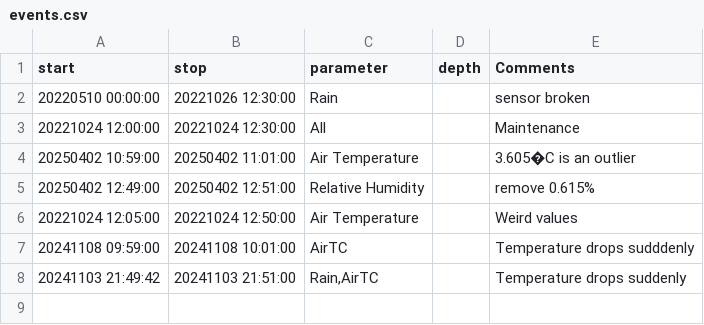
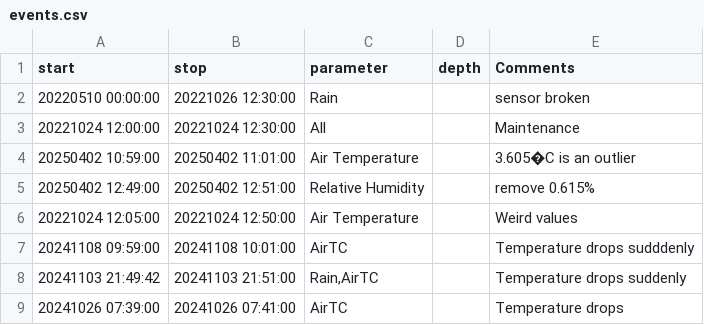
Before and after one commit to LeXPLORE-Platform/Meteostation, a CSV file: notes/events.csv, drawn as a sheet.

Commit message:
feat:add event for issue #8

```diff
--- a/notes/events.csv
+++ b/notes/events.csv
@@ -8 +8,2 @@ start;stop;parameter;depth;Comments
 20241103 21:49:42;20241103 21:51:00;Rain,AirTC;;Temperature drops suddenly
+20241026 07:39:00;20241026 07:41:00;AirTC;;Temperature drops
```
